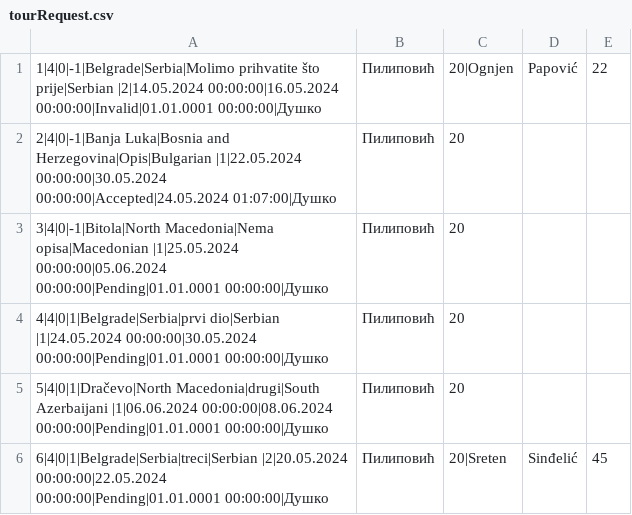
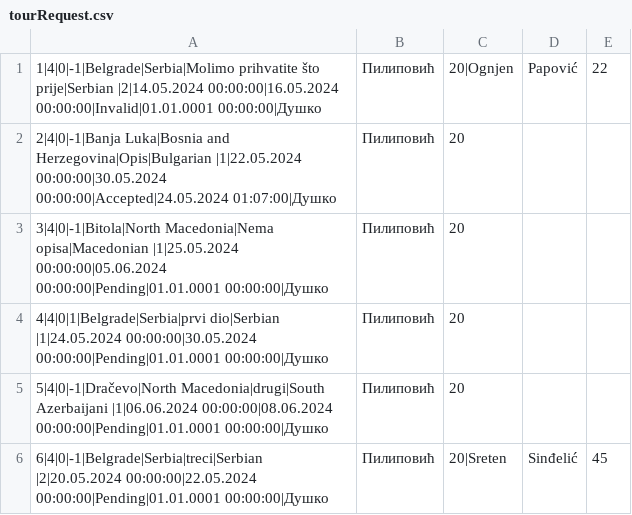
Before and after one commit to marija-djurdjevic/Booking, a CSV file: Resources/Data/tourRequest.csv, drawn as a sheet.

```diff
--- a/Resources/Data/tourRequest.csv
+++ b/Resources/Data/tourRequest.csv
@@ -4,3 +4,3 @@
 4|4|0|1|Belgrade|Serbia|prvi dio|Serbian |1|24.05.2024 00:00:00|30.05.2024 00:00:00|Pending|01.01.0001 00:00:00|Душко,Пилиповић,20
-5|4|0|1|Dračevo|North Macedonia|drugi|South Azerbaijani |1|06.06.2024 00:00:00|08.06.2024 00:00:00|Pending|01.01.0001 00:00:00|Душко,Пилиповић,20
-6|4|0|1|Belgrade|Serbia|treci|Serbian |2|20.05.2024 00:00:00|22.05.2024 00:00:00|Pending|01.01.0001 00:00:00|Душко,Пилиповић,20|Sreten,Sinđelić,45
+5|4|0|-1|Dračevo|North Macedonia|drugi|South Azerbaijani |1|06.06.2024 00:00:00|08.06.2024 00:00:00|Pending|01.01.0001 00:00:00|Душко,Пилиповић,20
+6|4|0|-1|Belgrade|Serbia|treci|Serbian |2|20.05.2024 00:00:00|22.05.2024 00:00:00|Pending|01.01.0001 00:00:00|Душко,Пилиповић,20|Sreten,Sinđelić,45
```
Also changed, not shown: Resources/Data/keyPoints.csv, Resources/Data/tourReservation.csv, 17 other files.
